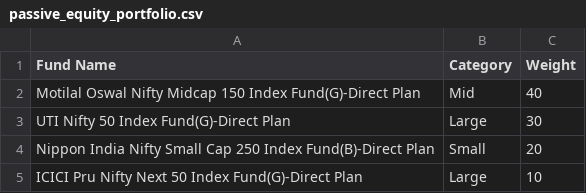
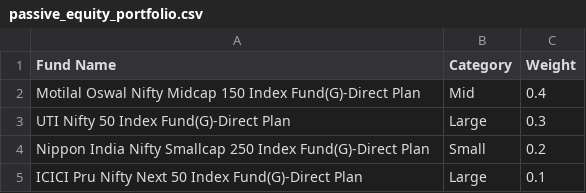
Before and after one commit to Prakashbio4/sipy-api, a CSV file: data/passive_equity_portfolio.csv, drawn as a sheet.

Commit message:
Update main.py with glide path fix and push latest CSV data

```diff
--- a/data/passive_equity_portfolio.csv
+++ b/data/passive_equity_portfolio.csv
@@ -1,5 +1,5 @@
 Fund Name,Category,Weight
-Motilal Oswal Nifty Midcap 150 Index Fund(G)-Direct Plan,Mid,40
-UTI Nifty 50 Index Fund(G)-Direct Plan,Large,30
-Nippon India Nifty Small Cap 250 Index Fund(B)-Direct Plan,Small,20
-ICICI Pru Nifty Next 50 Index Fund(G)-Direct Plan,Large,10
+Motilal Oswal Nifty Midcap 150 Index Fund(G)-Direct Plan,Mid,0.4
+UTI Nifty 50 Index Fund(G)-Direct Plan,Large,0.3
+Nippon India Nifty Smallcap 250 Index Fund(G)-Direct Plan,Small,0.2
+ICICI Pru Nifty Next 50 Index Fund(G)-Direct Plan,Large,0.1
```
Also changed, not shown: 2 other files.
